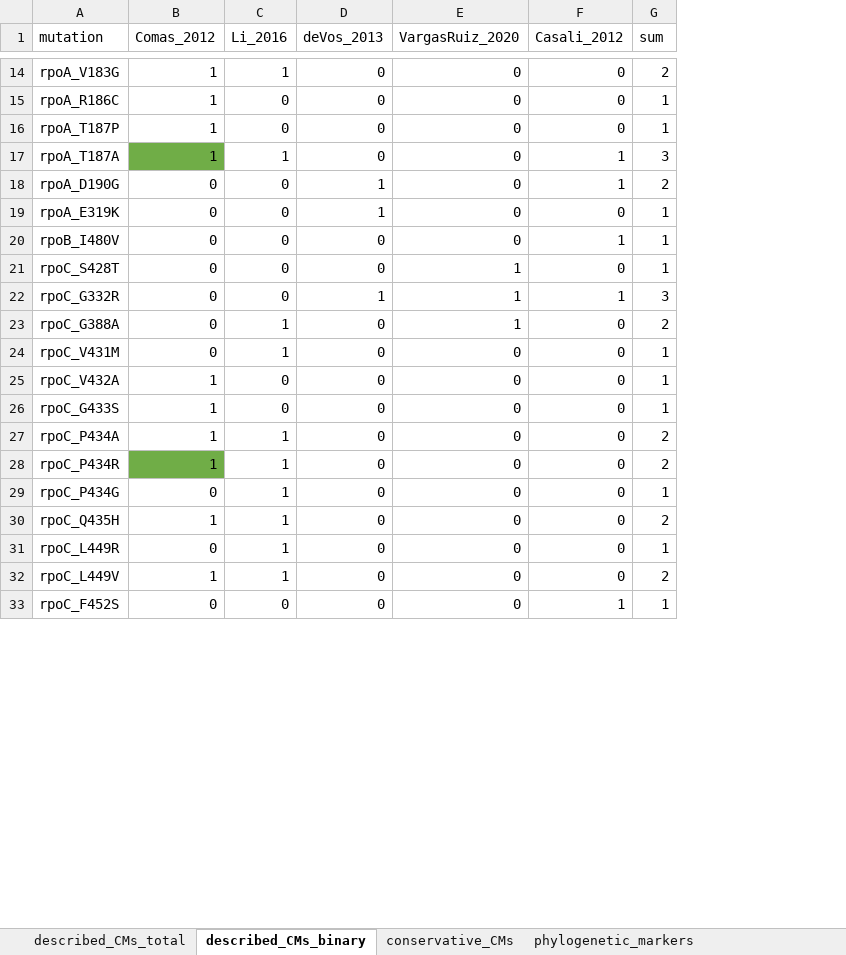
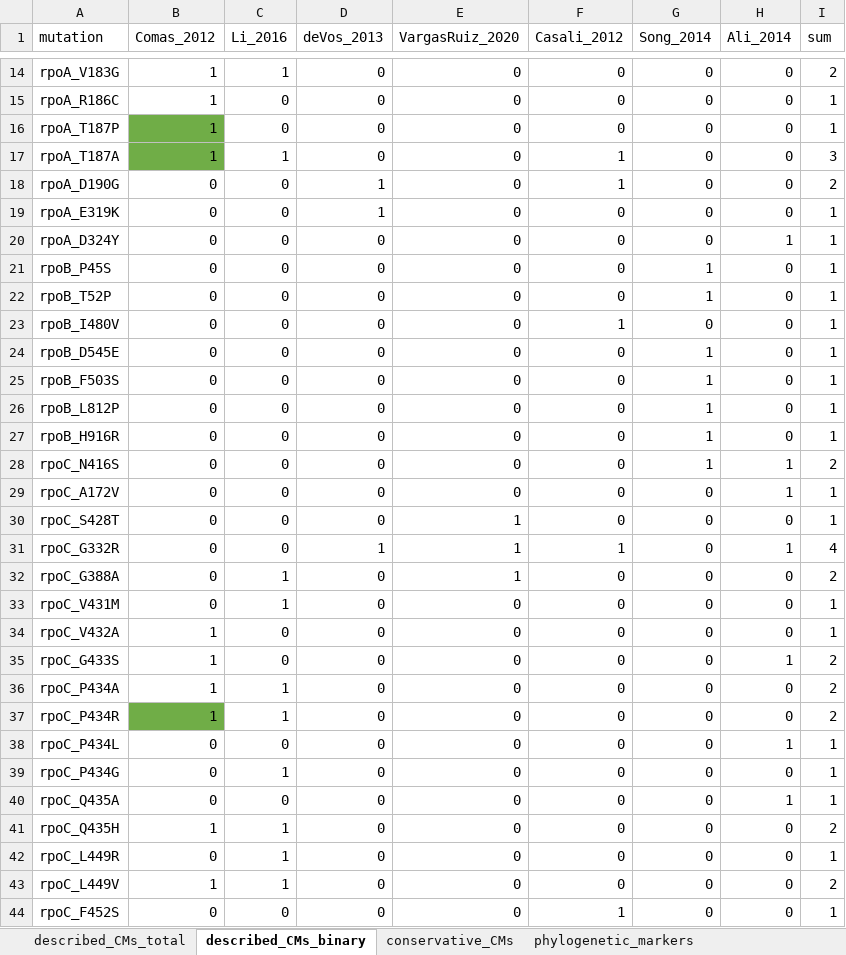
Before and after one commit to fowler-lab/tb-rnap-compensation, an Excel workbook: Ref_CMs.xlsx, sheet described_CMs_binary, drawn as a sheet; only a part is shown, gaps mark what is left out; values as stored, in another font and other column widths than the file's, no borders; addresses are those after the commit; the diff covers the shown part only; the diff names each change by its address in the sheet, - before the commit and + after, or states it on an @@ line.

```diff
--- a/Ref_CMs.xlsx (sheet described_CMs_binary)
+++ b/Ref_CMs.xlsx (sheet described_CMs_binary)
+column G (Song_2014), rows 14-19: all 0; row 23: 0; rows 30-37: all 0; row 39: 0; rows 41-44: all 0
+column H (Ali_2014), rows 14-19: all 0; row 23: 0; rows 30-37: 0 | 1 | 0 | 0 | 0 | 1 | 0 | 0; row 39: 0; rows 41-44: all 0
-B16 fill: none
+B16 fill: #70AD47
+row 20: rpoA_D324Y | 0 | 0 | 0 | 0 | 0 | 0 | 1 | 1
+row 21: rpoB_P45S | 0 | 0 | 0 | 0 | 0 | 1 | 0 | 1
+row 22: rpoB_T52P | 0 | 0 | 0 | 0 | 0 | 1 | 0 | 1
+row 24: rpoB_D545E | 0 | 0 | 0 | 0 | 0 | 1 | 0 | 1
+row 25: rpoB_F503S | 0 | 0 | 0 | 0 | 0 | 1 | 0 | 1
+row 26: rpoB_L812P | 0 | 0 | 0 | 0 | 0 | 1 | 0 | 1
+row 27: rpoB_H916R | 0 | 0 | 0 | 0 | 0 | 1 | 0 | 1
+row 28: rpoC_N416S | 0 | 0 | 0 | 0 | 0 | 1 | 1 | 2
+row 29: rpoC_A172V | 0 | 0 | 0 | 0 | 0 | 0 | 1 | 1
-I31 (sum): 3
+I31 (sum): 4
-I35 (sum): 1
+I35 (sum): 2
+row 38: rpoC_P434L | 0 | 0 | 0 | 0 | 0 | 0 | 1 | 1
+row 40: rpoC_Q435A | 0 | 0 | 0 | 0 | 0 | 0 | 1 | 1
```
Also changed, not shown: 9 added rows, 2 removed rows and 9 edited cells elsewhere in this sheet, sheet described_CMs_total, sheet conservative_CMs, formulas that keep their value.
